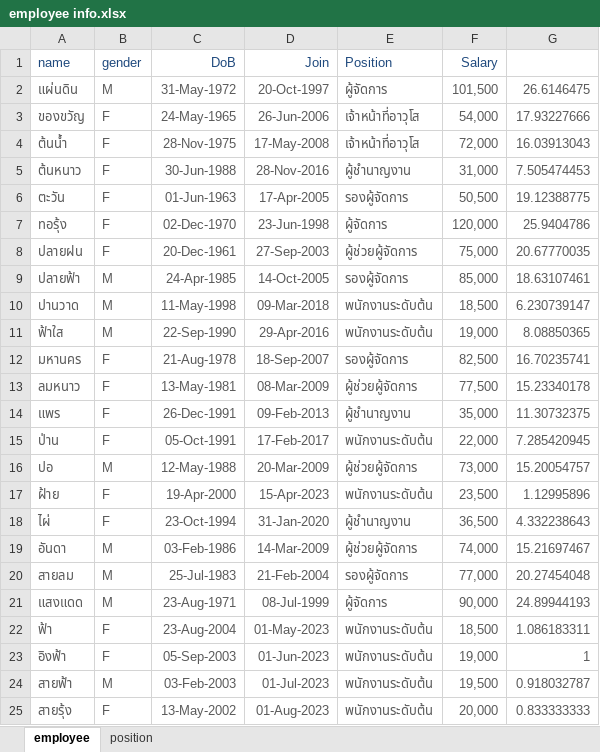
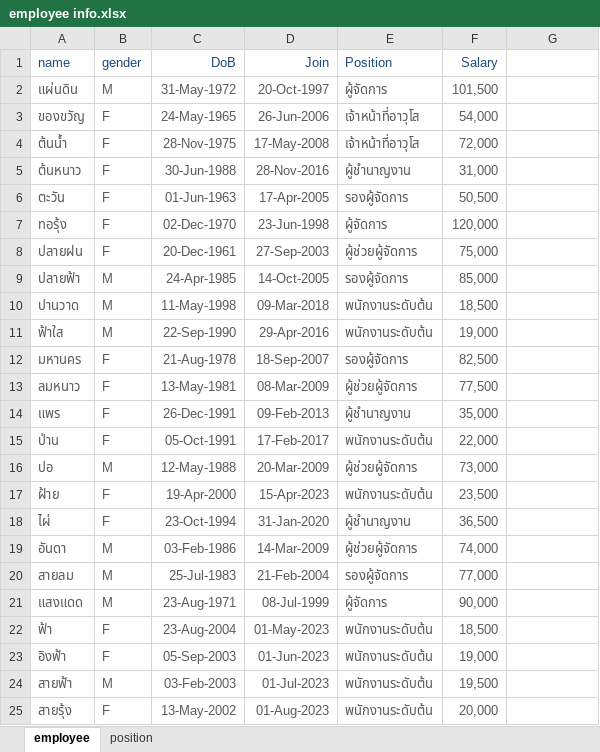
Before and after one commit to prasertcbs/powerbi, an Excel workbook: data/employee info.xlsx, sheet employee, drawn as a sheet; values as stored, in another font and other column widths than the file's, no borders; the diff names each change by its address in the sheet, - before the commit and + after, or states it on an @@ line.

Commit message:
update employee info

```diff
--- a/data/employee info.xlsx (sheet employee)
+++ b/data/employee info.xlsx (sheet employee)
-G2: 26.6146475
+G2: (empty)
-G3: 17.93227666
+G3: (empty)
-G4: 16.03913043
+G4: (empty)
-G5: 7.505474453
+G5: (empty)
-G6: 19.12388775
+G6: (empty)
-G7: 25.9404786
+G7: (empty)
-G8: 20.67770035
+G8: (empty)
-G9: 18.63107461
+G9: (empty)
-G10: 6.230739147
+G10: (empty)
-G11: 8.08850365
+G11: (empty)
-G12: 16.70235741
+G12: (empty)
-G13: 15.23340178
+G13: (empty)
-G14: 11.30732375
+G14: (empty)
-G15: 7.285420945
+G15: (empty)
-G16: 15.20054757
+G16: (empty)
-G17: 1.12995896
+G17: (empty)
-G18: 4.332238643
+G18: (empty)
-G19: 15.21697467
+G19: (empty)
-G20: 20.27454048
+G20: (empty)
-G21: 24.89944193
+G21: (empty)
-G22: 1.086183311
+G22: (empty)
-G23: 1
+G23: (empty)
-G24: 0.918032787
+G24: (empty)
-G25: 0.833333333
+G25: (empty)
```
